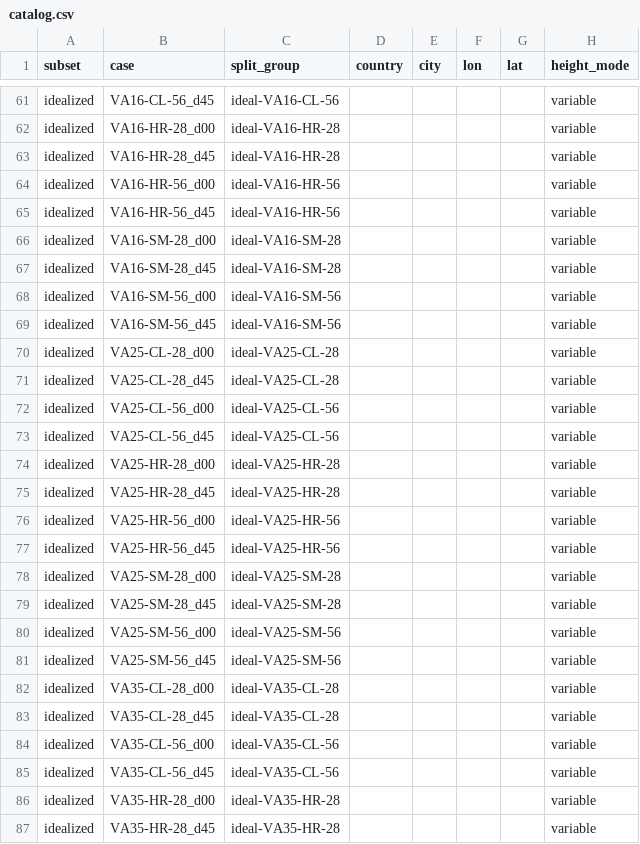
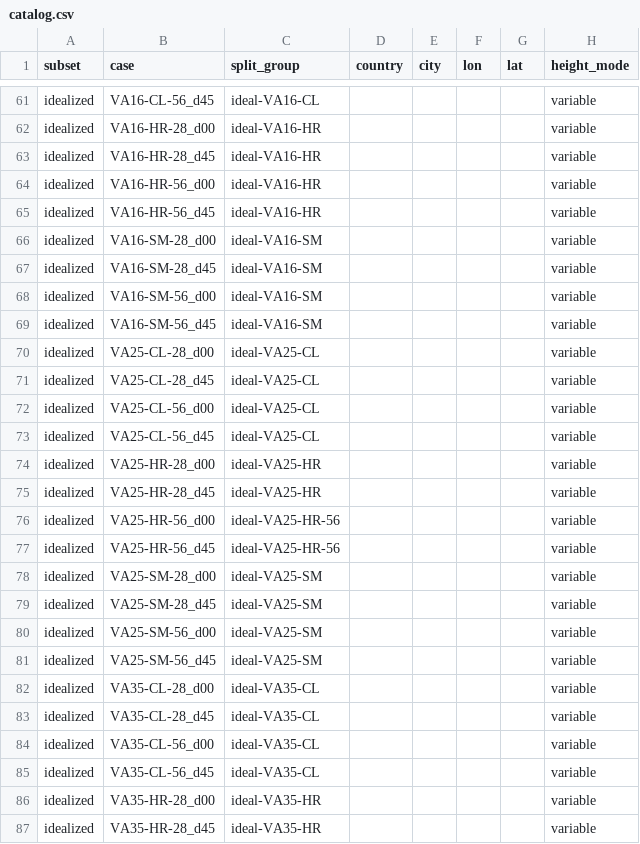
Before and after one commit to Arya756/Urban-Microclimate-Modelling, a CSV file: data/catalog.csv, drawn as a sheet; only a part is shown, gaps mark what is left out; the diff covers the shown part only; the diff names each change by its address in the sheet, - before the commit and + after, or states it on an @@ line.

Commit message:
fix(splits): merge dependent development groups (splits v2)
Version 1 grouped realistic cases by case-name prefix, so seven cities were split
across folds and the 0.5 m Melbourne copies formed their own group; idealized
families differing only in height spread were separate groups. regroup_dev_groups.py
merges these development groups (136 -> 93) and reassigns the five folds; the 24
frozen test groups keep their names and members. load_splits now always checks the
hash and get_fold_cases refuses development groups without a fold.

```diff
--- a/data/catalog.csv
+++ b/data/catalog.csv
-C61 (split_group): ideal-VA16-CL-56
+C61 (split_group): ideal-VA16-CL
-C62:C63 (split_group): ideal-VA16-HR-28
+C62:C63 (split_group): ideal-VA16-HR
-C64:C65 (split_group): ideal-VA16-HR-56
+C64:C65 (split_group): ideal-VA16-HR
-C66:C67 (split_group): ideal-VA16-SM-28
+C66:C67 (split_group): ideal-VA16-SM
-C68:C69 (split_group): ideal-VA16-SM-56
+C68:C69 (split_group): ideal-VA16-SM
-C70:C71 (split_group): ideal-VA25-CL-28
+C70:C71 (split_group): ideal-VA25-CL
-C72:C73 (split_group): ideal-VA25-CL-56
+C72:C73 (split_group): ideal-VA25-CL
-C74:C75 (split_group): ideal-VA25-HR-28
+C74:C75 (split_group): ideal-VA25-HR
-C78:C79 (split_group): ideal-VA25-SM-28
+C78:C79 (split_group): ideal-VA25-SM
-C80:C81 (split_group): ideal-VA25-SM-56
+C80:C81 (split_group): ideal-VA25-SM
-C82:C83 (split_group): ideal-VA35-CL-28
+C82:C83 (split_group): ideal-VA35-CL
-C84:C85 (split_group): ideal-VA35-CL-56
+C84:C85 (split_group): ideal-VA35-CL
-C86:C87 (split_group): ideal-VA35-HR-28
+C86:C87 (split_group): ideal-VA35-HR
```
Also changed, not shown: 148 edited cells elsewhere in this file, 5 other files.
